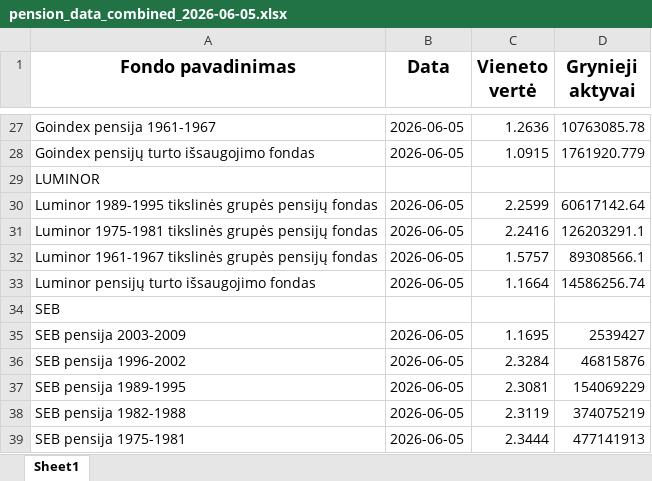
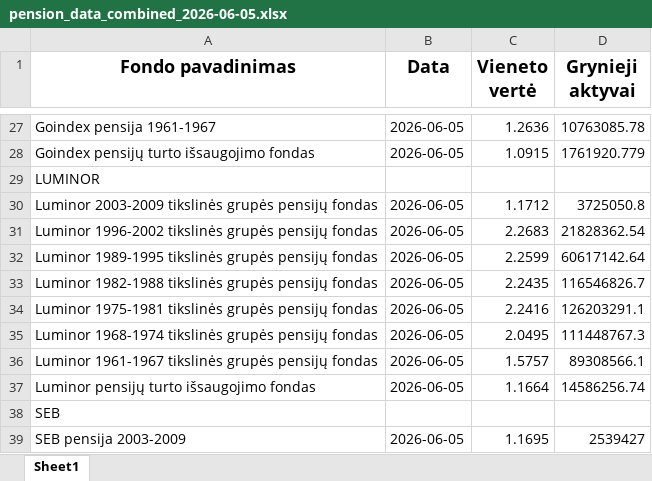
Before and after one commit to fundsautomationbot-oss/Daily-LT-funds-NAV-data-collector, an Excel workbook: docs/pension_data_combined_2026-06-05.xlsx, sheet Sheet1, drawn as a sheet; only a part is shown, gaps mark what is left out; the shorter side is filled out with more unchanged rows; values as stored, in another font and other column widths than the file's, no borders; the diff names each change by its address in the sheet, - before the commit and + after, or states it on an @@ line.

```diff
--- a/docs/pension_data_combined_2026-06-05.xlsx (sheet Sheet1)
+++ b/docs/pension_data_combined_2026-06-05.xlsx (sheet Sheet1)
+row 30: Luminor 2003-2009 tikslinės grupės pensijų fondas | 2026-06-05 | 1.1712 | 3725050.8
+row 31: Luminor 1996-2002 tikslinės grupės pensijų fondas | 2026-06-05 | 2.2683 | 21828362.54
+row 33: Luminor 1982-1988 tikslinės grupės pensijų fondas | 2026-06-05 | 2.2435 | 116546826.7
+row 35: Luminor 1968-1974 tikslinės grupės pensijų fondas | 2026-06-05 | 2.0495 | 111448767.3
```
Also changed, not shown: 3 other files.
